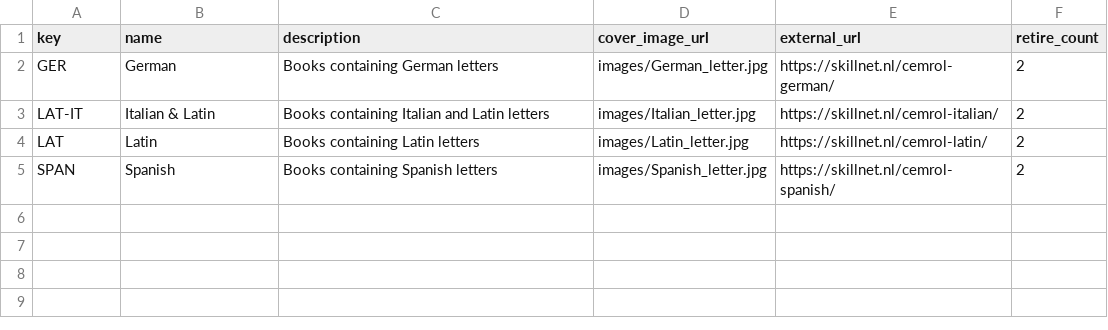
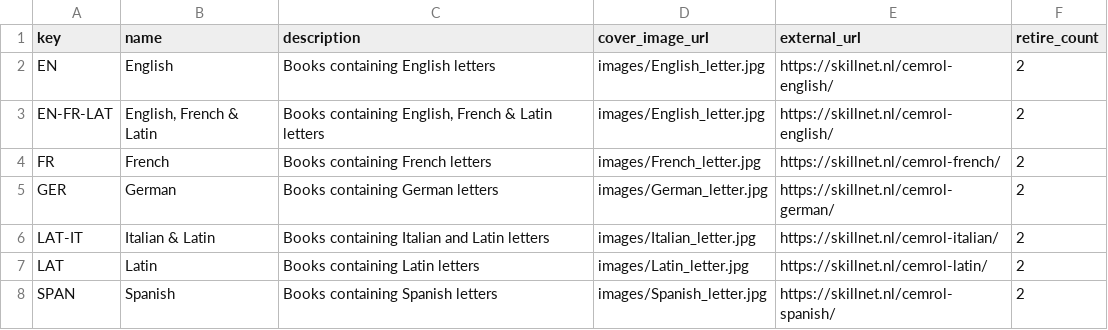
Before and after one commit to CentreForDigitalHumanities/scribeAPI, a CSV file: project/skillnet/subjects/groups.csv, drawn as a sheet.

Commit message:
Added English and French subjects

```diff
--- a/project/skillnet/subjects/groups.csv
+++ b/project/skillnet/subjects/groups.csv
@@ -1,2 +1,5 @@
 key,name,description,cover_image_url,external_url,retire_count
+EN,English,Books containing English letters,images/English_letter.jpg,https://skillnet.nl/cemrol-english/,2
+EN-FR-LAT,"English, French & Latin","Books containing English, French & Latin letters",images/English_letter.jpg,https://skillnet.nl/cemrol-english/,2
+FR,French,Books containing French letters,images/French_letter.jpg,https://skillnet.nl/cemrol-french/,2
 GER,German,Books containing German letters,images/German_letter.jpg,https://skillnet.nl/cemrol-german/,2
```
Also changed, not shown: 4 other files.
